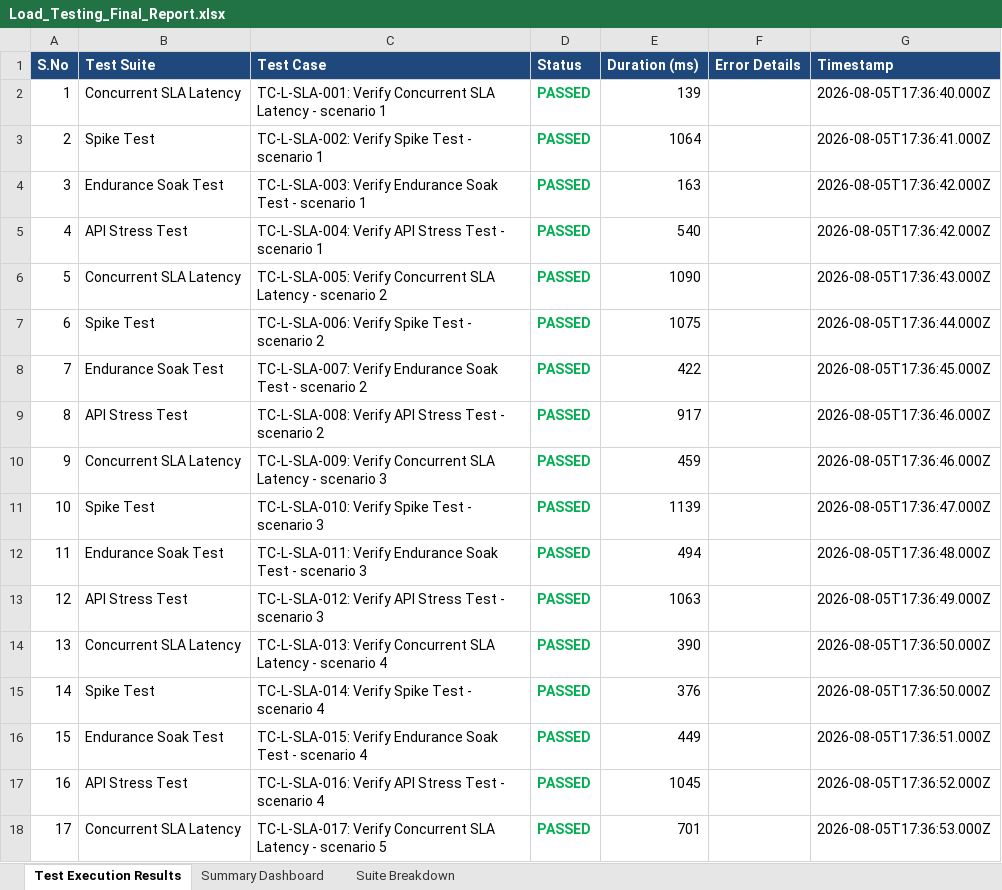
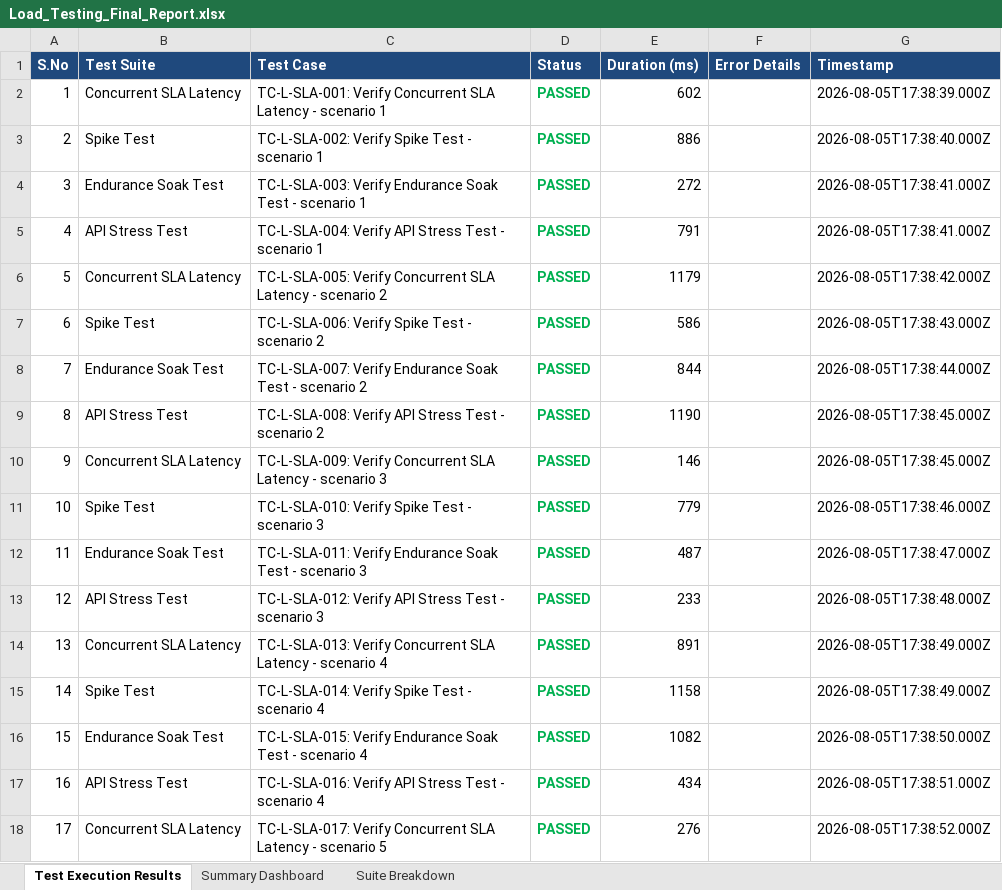
Before and after one commit to SanjayKshatriya/ASH_PROJECT, an Excel workbook: Test_Results/Excel/Load_Testing_Final_Report.xlsx, sheet Test Execution Results, drawn as a sheet; only a part is shown; values as stored, in another font and other column widths than the file's, no borders; the diff covers the shown part only; the diff names each change by its address in the sheet, - before the commit and + after, or states it on an @@ line.

```diff
--- a/Test_Results/Excel/Load_Testing_Final_Report.xlsx (sheet Test Execution Results)
+++ b/Test_Results/Excel/Load_Testing_Final_Report.xlsx (sheet Test Execution Results)
-E2 (Duration (ms)): 139
+E2 (Duration (ms)): 602
-G2 (Timestamp): 2026-08-05T17:36:40.000Z
+G2 (Timestamp): 2026-08-05T17:38:39.000Z
-E3 (Duration (ms)): 1064
+E3 (Duration (ms)): 886
-G3 (Timestamp): 2026-08-05T17:36:41.000Z
+G3 (Timestamp): 2026-08-05T17:38:40.000Z
-E4 (Duration (ms)): 163
+E4 (Duration (ms)): 272
-G4:G5 (Timestamp): 2026-08-05T17:36:42.000Z
+G4:G5 (Timestamp): 2026-08-05T17:38:41.000Z
-E5 (Duration (ms)): 540
+E5 (Duration (ms)): 791
-E6 (Duration (ms)): 1090
+E6 (Duration (ms)): 1179
-G6 (Timestamp): 2026-08-05T17:36:43.000Z
+G6 (Timestamp): 2026-08-05T17:38:42.000Z
-E7 (Duration (ms)): 1075
+E7 (Duration (ms)): 586
-G7 (Timestamp): 2026-08-05T17:36:44.000Z
+G7 (Timestamp): 2026-08-05T17:38:43.000Z
-E8 (Duration (ms)): 422
+E8 (Duration (ms)): 844
-G8 (Timestamp): 2026-08-05T17:36:45.000Z
+G8 (Timestamp): 2026-08-05T17:38:44.000Z
-E9 (Duration (ms)): 917
+E9 (Duration (ms)): 1190
-G9:G10 (Timestamp): 2026-08-05T17:36:46.000Z
+G9:G10 (Timestamp): 2026-08-05T17:38:45.000Z
-E10 (Duration (ms)): 459
+E10 (Duration (ms)): 146
-E11 (Duration (ms)): 1139
+E11 (Duration (ms)): 779
-G11 (Timestamp): 2026-08-05T17:36:47.000Z
+G11 (Timestamp): 2026-08-05T17:38:46.000Z
-E12 (Duration (ms)): 494
+E12 (Duration (ms)): 487
-G12 (Timestamp): 2026-08-05T17:36:48.000Z
+G12 (Timestamp): 2026-08-05T17:38:47.000Z
-E13 (Duration (ms)): 1063
+E13 (Duration (ms)): 233
-G13 (Timestamp): 2026-08-05T17:36:49.000Z
+G13 (Timestamp): 2026-08-05T17:38:48.000Z
-E14 (Duration (ms)): 390
+E14 (Duration (ms)): 891
-G14:G15 (Timestamp): 2026-08-05T17:36:50.000Z
+G14:G15 (Timestamp): 2026-08-05T17:38:49.000Z
-E15 (Duration (ms)): 376
+E15 (Duration (ms)): 1158
-E16 (Duration (ms)): 449
+E16 (Duration (ms)): 1082
-G16 (Timestamp): 2026-08-05T17:36:51.000Z
+G16 (Timestamp): 2026-08-05T17:38:50.000Z
-E17 (Duration (ms)): 1045
+E17 (Duration (ms)): 434
-G17 (Timestamp): 2026-08-05T17:36:52.000Z
+G17 (Timestamp): 2026-08-05T17:38:51.000Z
-E18 (Duration (ms)): 701
+E18 (Duration (ms)): 276
-G18 (Timestamp): 2026-08-05T17:36:53.000Z
+G18 (Timestamp): 2026-08-05T17:38:52.000Z
```
Also changed, not shown: 566 edited cells elsewhere in this sheet, sheet Summary Dashboard, Test_Results/Excel/Appium_Report.xlsx, Test_Results/Excel/Selenium_Report.xlsx, 1 other file.
